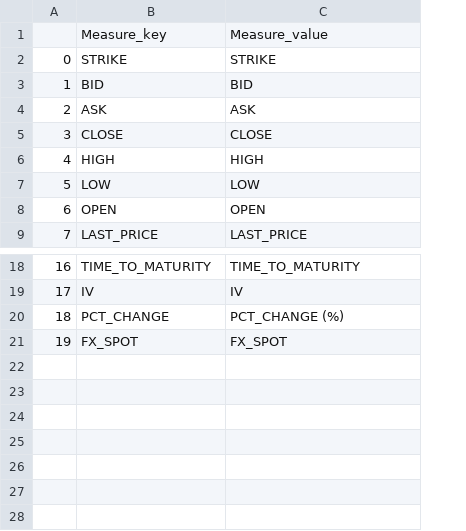
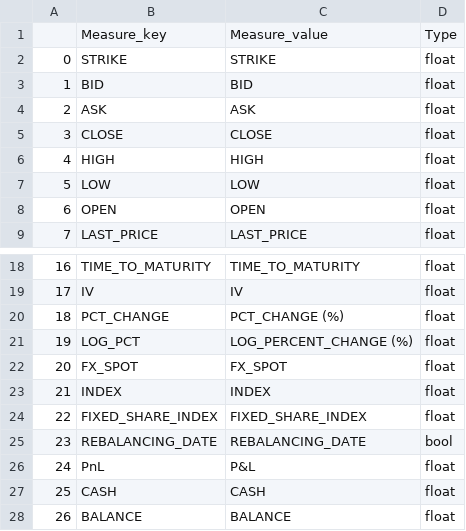
Before and after one commit to Ocrim93/Stochastic-Pricing-Model, a CSV file: Prototype/input/Measure.csv, drawn as a sheet; only a part is shown, gaps mark what is left out; addresses are those after the commit; the diff names each change by its address in the sheet, - before the commit and + after, or states it on an @@ line.

```diff
--- a/Prototype/input/Measure.csv
+++ b/Prototype/input/Measure.csv
+column D, rows 1-9: Type | float | float | float | float | float | float | float | float; rows 18-20: all float; row 22: float
+row 21: 19 | LOG_PCT | LOG_PERCENT_CHANGE (%) | float
@@ column A renumbered in row 22 @@
+row 23: 21 | INDEX | INDEX | float
+row 24: 22 | FIXED_SHARE_INDEX | FIXED_SHARE_INDEX | float
+row 25: 23 | REBALANCING_DATE | REBALANCING_DATE | bool
+row 26: 24 | PnL | P&L | float
+row 27: 25 | CASH | CASH | float
+row 28: 26 | BALANCE | BALANCE | float
```
Also changed, not shown: 14 other files.
